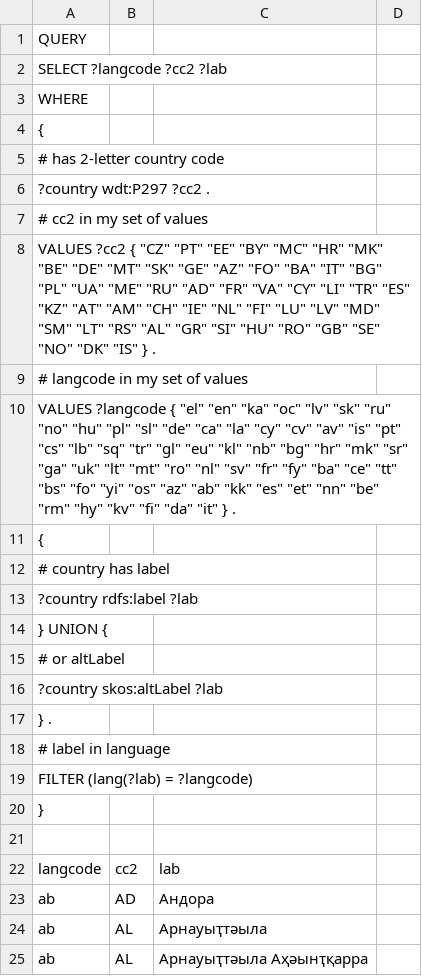
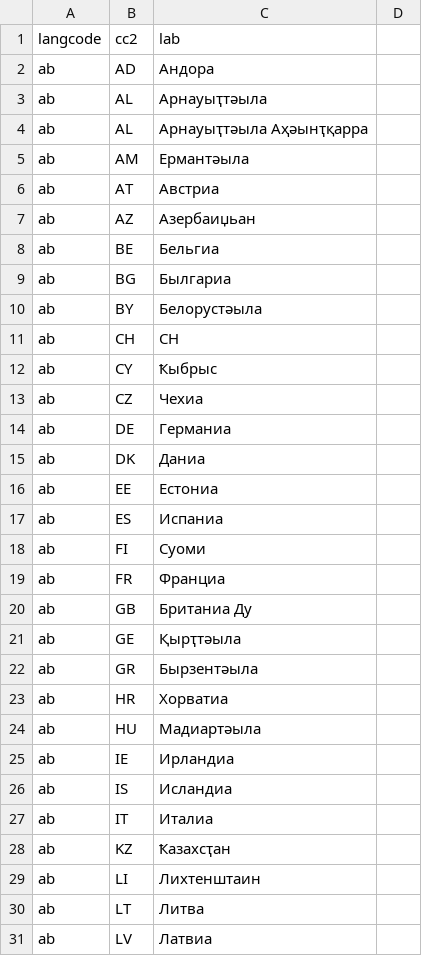
Before and after one commit to cynarr/repo, a CSV file: mmmbgknow/data/country_labels.csv, drawn as a sheet; only a part is shown; the shorter side is filled out with more unchanged rows.

Commit message:
Fix country_labels

```diff
--- a/mmmbgknow/data/country_labels.csv
+++ b/mmmbgknow/data/country_labels.csv
@@ -1,22 +1 @@
-QUERY
-SELECT ?langcode ?cc2 ?lab
-WHERE
-{
-  # has 2-letter country code
-  ?country wdt:P297 ?cc2 .
-  # cc2 in my set of values
-  VALUES ?cc2 { "CZ" "PT" "EE" "BY" "MC" "HR" "MK" "BE" "DE" "MT" "SK" "GE" "AZ" "FO" "BA" "IT" "BG" "PL" "UA" "ME" "RU" "AD" "FR" "VA" "CY" "LI" "TR" "ES" "KZ" "AT" "AM" "CH" "IE" "NL" "FI" "LU" "LV" "MD" "SM" "LT" "RS" "AL" "GR" "SI" "HU" "RO" "GB" "SE" "NO" "DK" "IS" } .
-  # langcode in my set of values
-  VALUES ?langcode { "el" "en" "ka" "oc" "lv" "sk" "ru" "no" "hu" "pl" "sl" "de" "ca" "la" "cy" "cv" "av" "is" "pt" "cs" "lb" "sq" "tr" "gl" "eu" "kl" "nb" "bg" "hr" "mk" "sr" "ga" "uk" "lt" "mt" "ro" "nl" "sv" "fr" "fy" "ba" "ce" "tt" "bs" "fo" "yi" "os" "az" "ab" "kk" "es" "et" "nn" "be" "rm" "hy" "kv" "fi" "da" "it" } .
-  {
-      # country has label
-      ?country rdfs:label ?lab
-  } UNION {
-      # or altLabel
-      ?country skos:altLabel ?lab
-  } .
-  # label in language
-  FILTER (lang(?lab) = ?langcode)
-}
-
 langcode,cc2,lab
```
Also changed, not shown: 1 other file.
